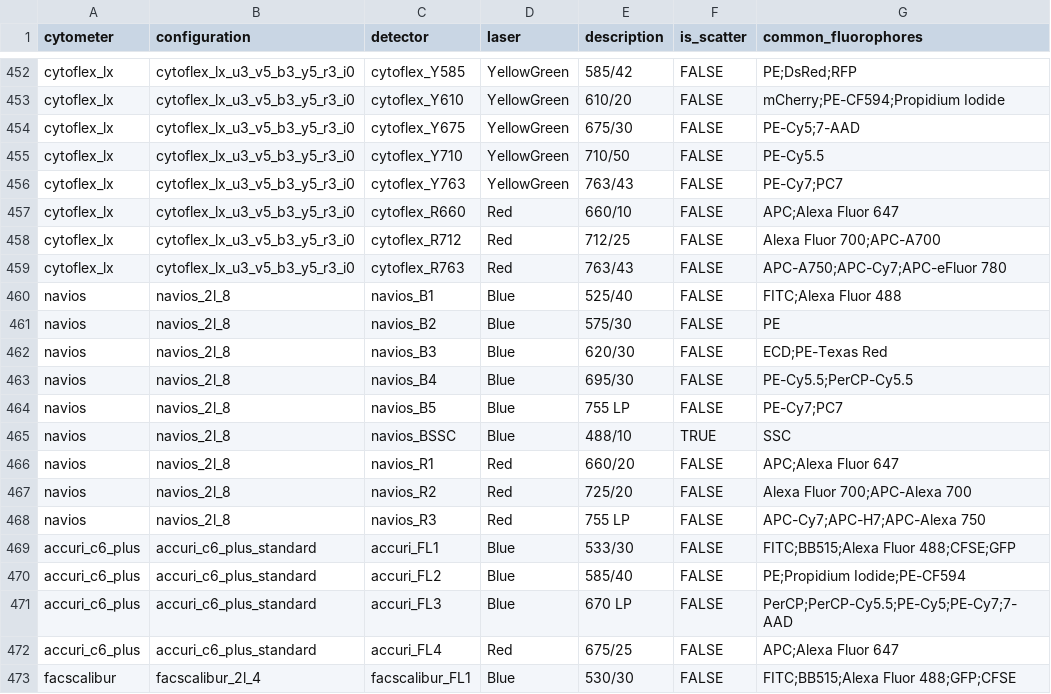
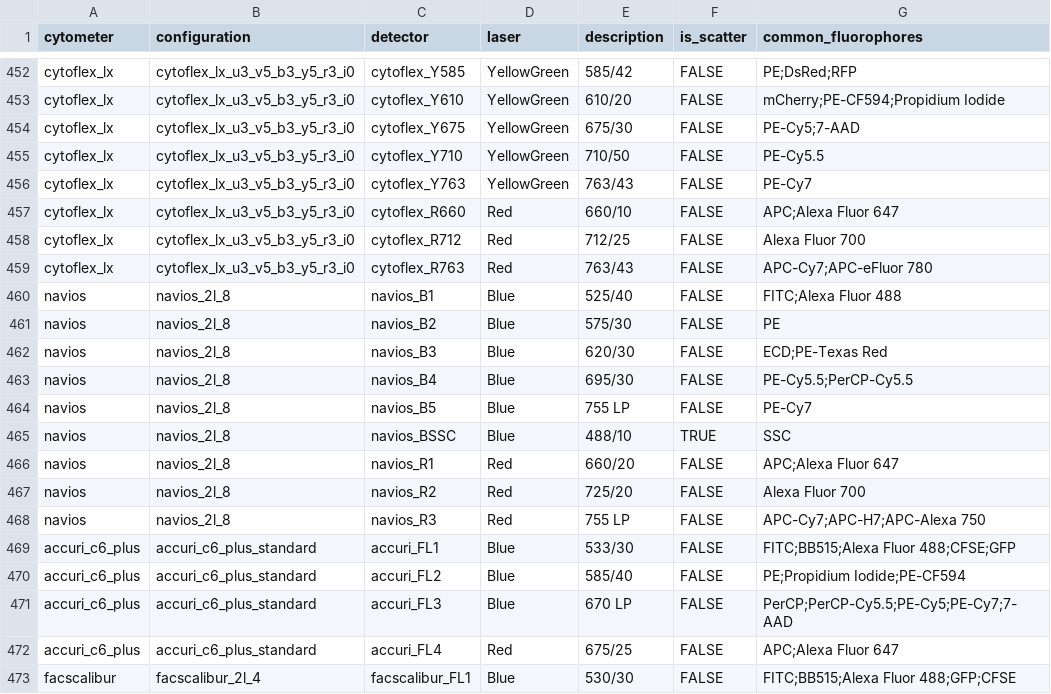
Before and after one commit to pkheisig/OpenPanel, a CSV file: public/data/conventional_detector_dictionary.csv, drawn as a sheet; only a part is shown, gaps mark what is left out; the diff covers the shown part only.

```diff
--- a/public/data/conventional_detector_dictionary.csv
+++ b/public/data/conventional_detector_dictionary.csv
@@ -455,6 +455,6 @@ cytoflex_lx,cytoflex_lx_u3_v5_b3_y5_r3_i0,cytoflex_Y675,YellowGreen,675/30,FALSE
 cytoflex_lx,cytoflex_lx_u3_v5_b3_y5_r3_i0,cytoflex_Y710,YellowGreen,710/50,FALSE,PE-Cy5.5
-cytoflex_lx,cytoflex_lx_u3_v5_b3_y5_r3_i0,cytoflex_Y763,YellowGreen,763/43,FALSE,PE-Cy7;PC7
+cytoflex_lx,cytoflex_lx_u3_v5_b3_y5_r3_i0,cytoflex_Y763,YellowGreen,763/43,FALSE,PE-Cy7
 cytoflex_lx,cytoflex_lx_u3_v5_b3_y5_r3_i0,cytoflex_R660,Red,660/10,FALSE,APC;Alexa Fluor 647
-cytoflex_lx,cytoflex_lx_u3_v5_b3_y5_r3_i0,cytoflex_R712,Red,712/25,FALSE,Alexa Fluor 700;APC-A700
-cytoflex_lx,cytoflex_lx_u3_v5_b3_y5_r3_i0,cytoflex_R763,Red,763/43,FALSE,APC-A750;APC-Cy7;APC-eFluor 780
+cytoflex_lx,cytoflex_lx_u3_v5_b3_y5_r3_i0,cytoflex_R712,Red,712/25,FALSE,Alexa Fluor 700
+cytoflex_lx,cytoflex_lx_u3_v5_b3_y5_r3_i0,cytoflex_R763,Red,763/43,FALSE,APC-Cy7;APC-eFluor 780
 navios,navios_2l_8,navios_B1,Blue,525/40,FALSE,FITC;Alexa Fluor 488
@@ -463,6 +463,6 @@ navios,navios_2l_8,navios_B3,Blue,620/30,FALSE,ECD;PE-Texas Red
 navios,navios_2l_8,navios_B4,Blue,695/30,FALSE,PE-Cy5.5;PerCP-Cy5.5
-navios,navios_2l_8,navios_B5,Blue,755 LP,FALSE,PE-Cy7;PC7
+navios,navios_2l_8,navios_B5,Blue,755 LP,FALSE,PE-Cy7
 navios,navios_2l_8,navios_BSSC,Blue,488/10,TRUE,SSC
 navios,navios_2l_8,navios_R1,Red,660/20,FALSE,APC;Alexa Fluor 647
-navios,navios_2l_8,navios_R2,Red,725/20,FALSE,Alexa Fluor 700;APC-Alexa 700
+navios,navios_2l_8,navios_R2,Red,725/20,FALSE,Alexa Fluor 700
 navios,navios_2l_8,navios_R3,Red,755 LP,FALSE,APC-Cy7;APC-H7;APC-Alexa 750
```
Also changed, not shown: 28 edited cells elsewhere in this file, public/data/fluorophore_dictionary.csv, public/data/symphony_spectra.csv, 14 other files.
